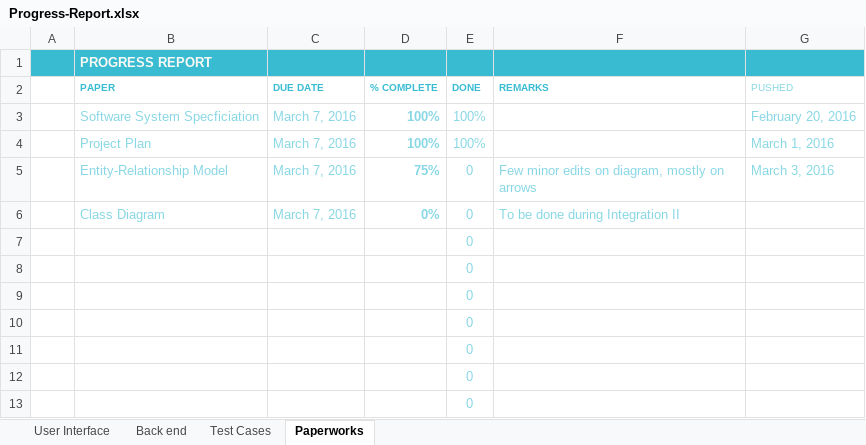
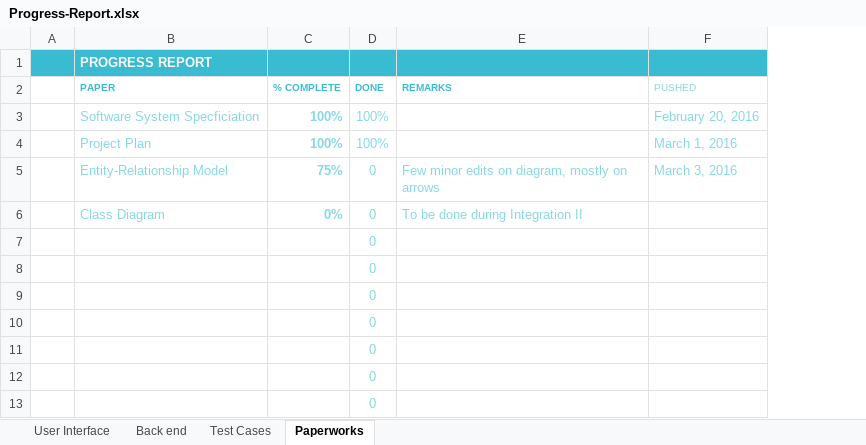
Before and after one commit to meganza/HOM-Documents, an Excel workbook: Progress-Report.xlsx, sheet Paperworks, drawn as a sheet; values as stored, in another font and other column widths than the file's, no borders; conditional formats and table styles not drawn; the diff names each change by its address in the sheet, - before the commit and + after, or states it on an @@ line.

```diff
--- a/Progress-Report.xlsx (sheet Paperworks)
+++ b/Progress-Report.xlsx (sheet Paperworks)
-column C (DUE DATE), rows 3-6: all March 7, 2016
```
Also changed, not shown: sheet Test Cases, sheet Back end, sheet User Interface.
